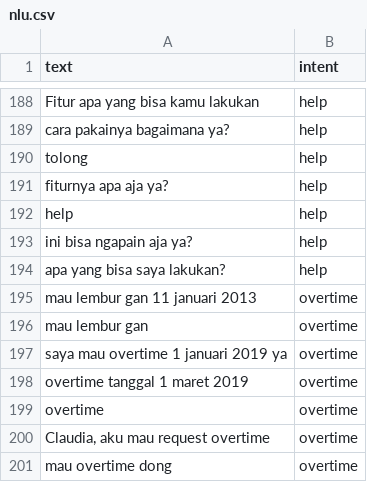
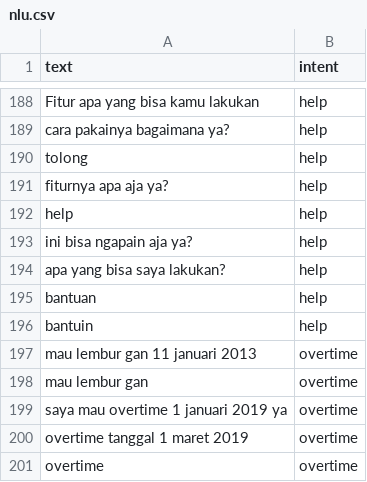
Before and after one commit to Mingtaros/NLP-based-Chatbot-from-Scratch, a CSV file: Intent Classification/nlu.csv, drawn as a sheet; only a part is shown, gaps mark what is left out; the shorter side is filled out with more unchanged rows; the diff names each change by its address in the sheet, - before the commit and + after, or states it on an @@ line.

```diff
--- a/Intent Classification/nlu.csv
+++ b/Intent Classification/nlu.csv
+row 195: bantuan | help
+row 196: bantuin | help
```
Also changed, not shown: 18 other files.
